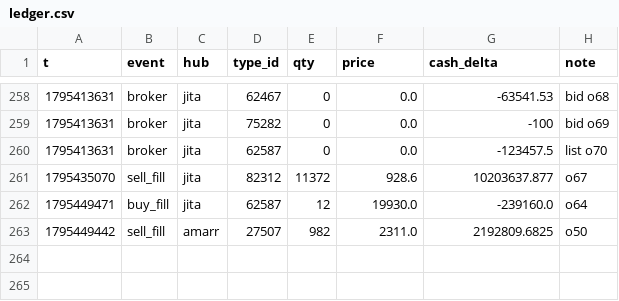
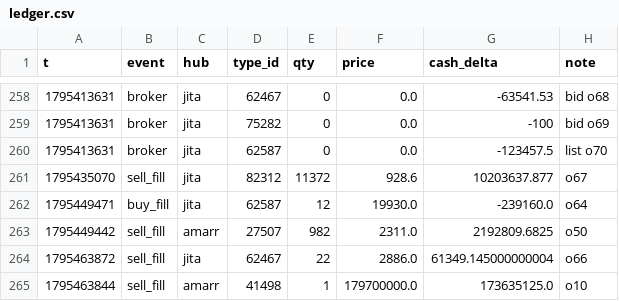
Before and after one commit to erikbahl-afk/eve-online-isk-machine, a CSV file: state/ledger.csv, drawn as a sheet; only a part is shown, gaps mark what is left out; the diff names each change by its address in the sheet, - before the commit and + after, or states it on an @@ line.

```diff
--- a/state/ledger.csv
+++ b/state/ledger.csv
+row 264: 1795463872 | sell_fill | jita | 62467 | 22 | 2886.0 | 61349.145000000004 | o66
+row 265: 1795463844 | sell_fill | amarr | 41498 | 1 | 179700000.0 | 173635125.0 | o10
```
Also changed, not shown: state/variants/exports/ledger.csv, state/variants/exports/metrics.csv, 31 other files.
